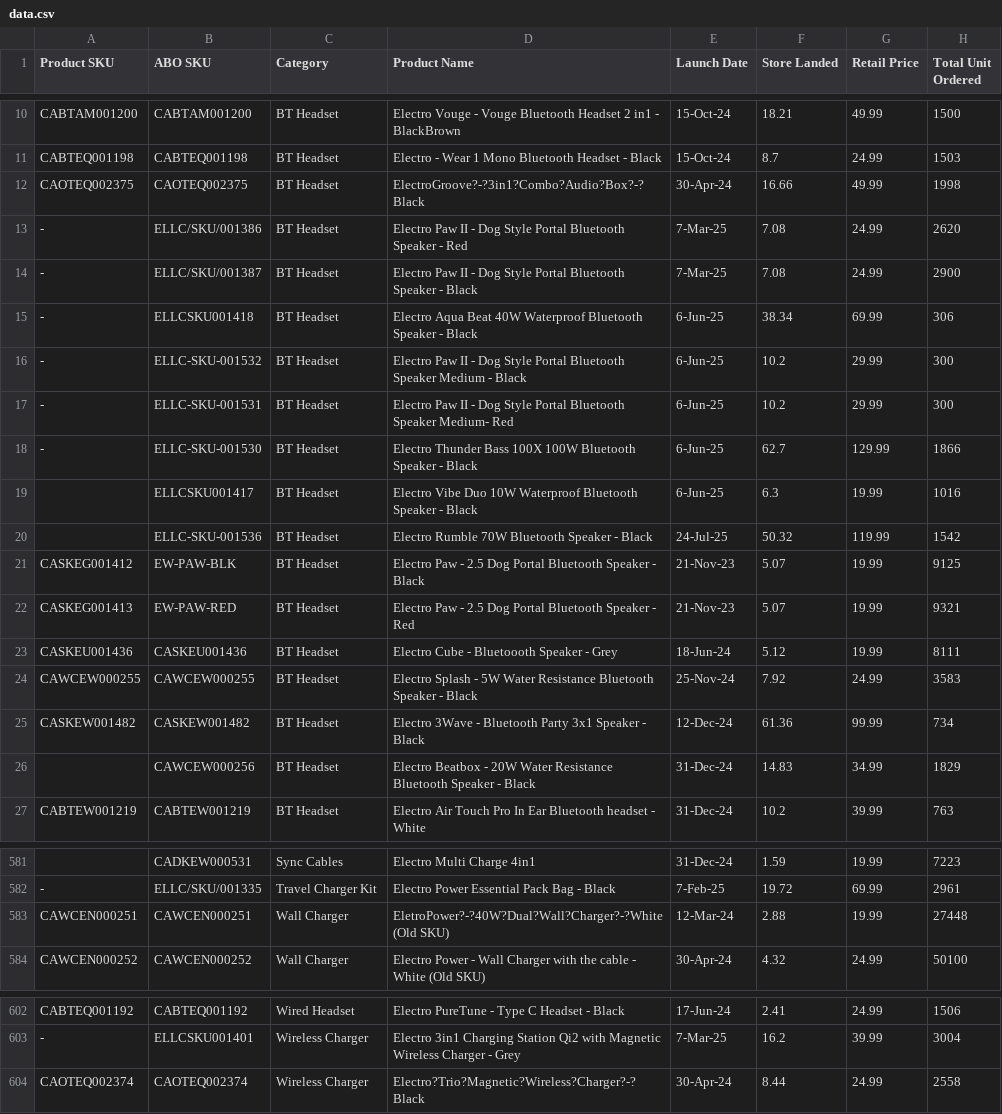
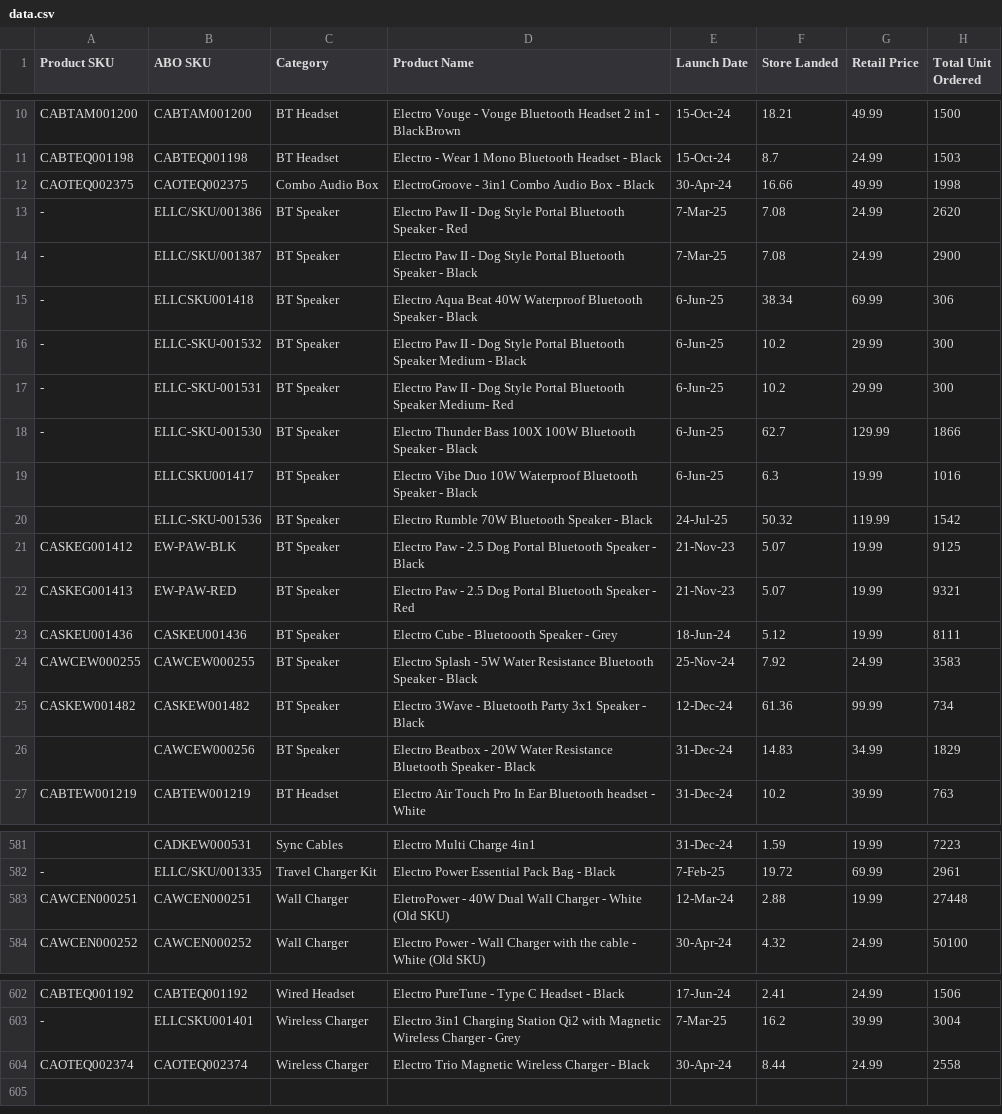
Before and after one commit to Kabir-Khan7/sales-dashboard-EW, a CSV file: data.csv, drawn as a sheet; only a part is shown, gaps mark what is left out; the diff names each change by its address in the sheet, - before the commit and + after, or states it on an @@ line.

Commit message:
Update data.csv

```diff
--- a/data.csv
+++ b/data.csv
-C12 (Category): BT Headset
+C12 (Category): Combo Audio Box
-D12 (Product Name): ElectroGroove?-?3in1?Combo?Audio?Box?-?Black
+D12 (Product Name): ElectroGroove - 3in1 Combo Audio Box - Black
-C13:C26 (Category): BT Headset
+C13:C26 (Category): BT Speaker
-D583 (Product Name): EletroPower?-?40W?Dual?Wall?Charger?-?White (Old SKU)
+D583 (Product Name): EletroPower - 40W Dual Wall Charger - White (Old SKU)
-D604 (Product Name): Electro?Trio?Magnetic?Wireless?Charger?-?Black
+D604 (Product Name): Electro Trio Magnetic Wireless Charger - Black
```
